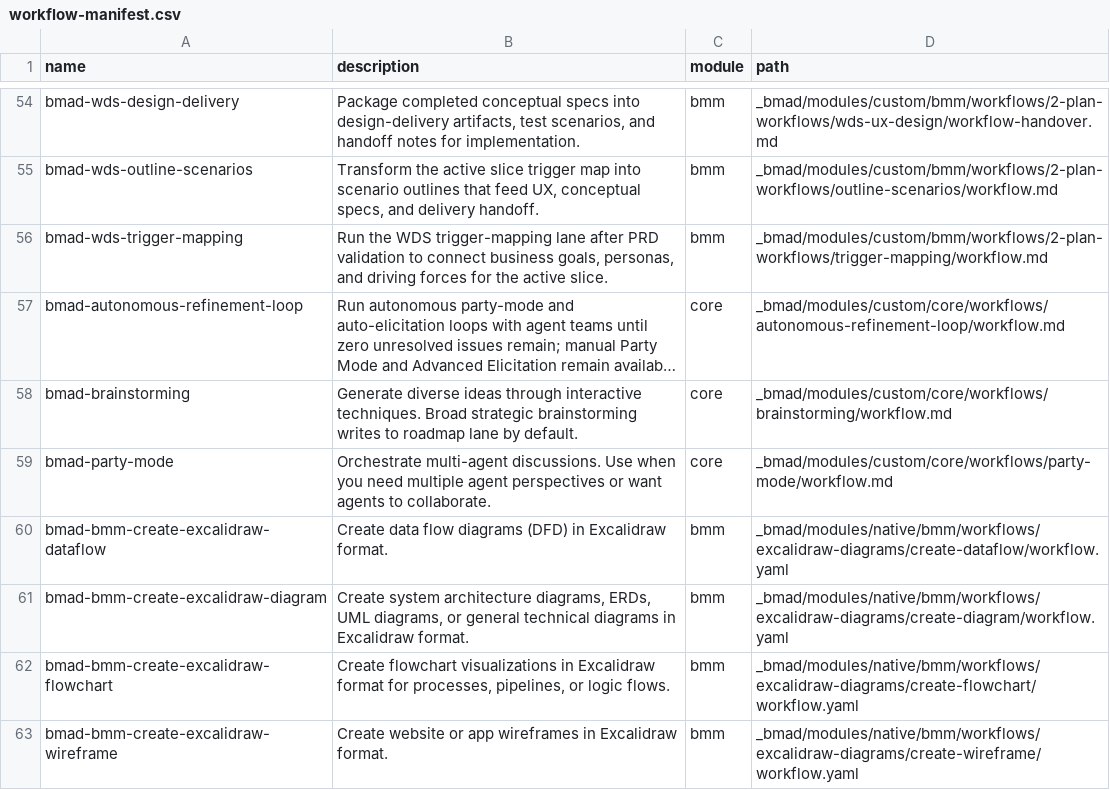
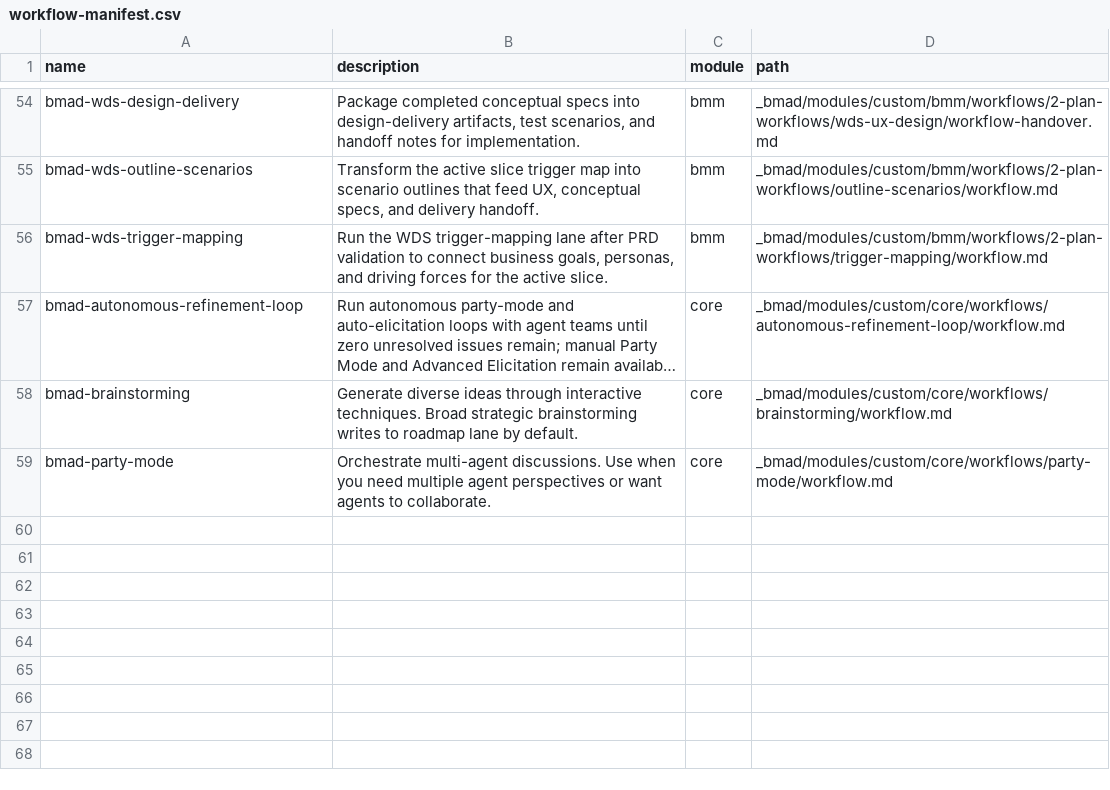
Before and after one commit to Compass-Brand/compass-engine, a CSV file: src/bmad/_config/workflow-manifest.csv, drawn as a sheet; only a part is shown, gaps mark what is left out; long unchanged cells end in …; the diff names each change by its address in the sheet, - before the commit and + after, or states it on an @@ line.

```diff
--- a/src/bmad/_config/workflow-manifest.csv
+++ b/src/bmad/_config/workflow-manifest.csv
-row 60: bmad-bmm-create-excalidraw-dataflow | Create data flow diagrams (DFD) in Excalidraw format. | bmm | _bmad/modules/native/bmm/workflows/excalidraw-diagrams/create-dataflow/workflow.yaml
-row 61: bmad-bmm-create-excalidraw-diagram | Create system architecture diagrams, ERDs, UML diagrams, or general technical diagrams in Excalidraw format. | bmm | _bmad/modules/native/bmm/workflows/excalidraw-diagrams/create-diagram/workflow.yaml
-row 62: bmad-bmm-create-excalidraw-flowchart | Create flowchart visualizations in Excalidraw format for processes, pipelines, or logic flows. | bmm | _bmad/modules/native/bmm/workflows/excalidraw-diagrams/create-flowchart/workflow.yaml
-row 63: bmad-bmm-create-excalidraw-wireframe | Create website or app wireframes in Excalidraw format. | bmm | _bmad/modules/native/bmm/workflows/excalidraw-diagrams/create-wireframe/workflow.yaml
```
Also changed, not shown: src/bmad/_config/bmad-help.csv, src/bmad/modules/custom/bmm/module-help.csv, 12 other files.
